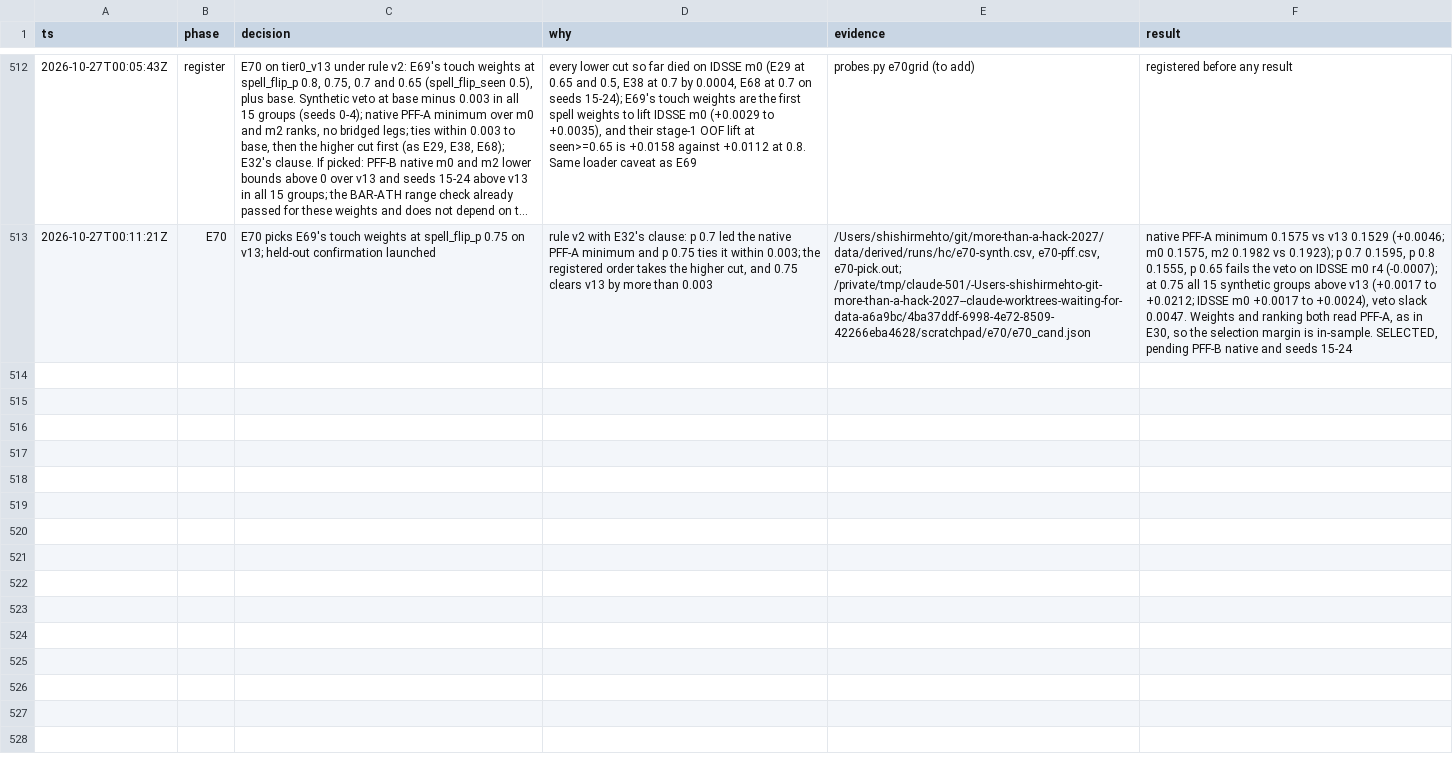
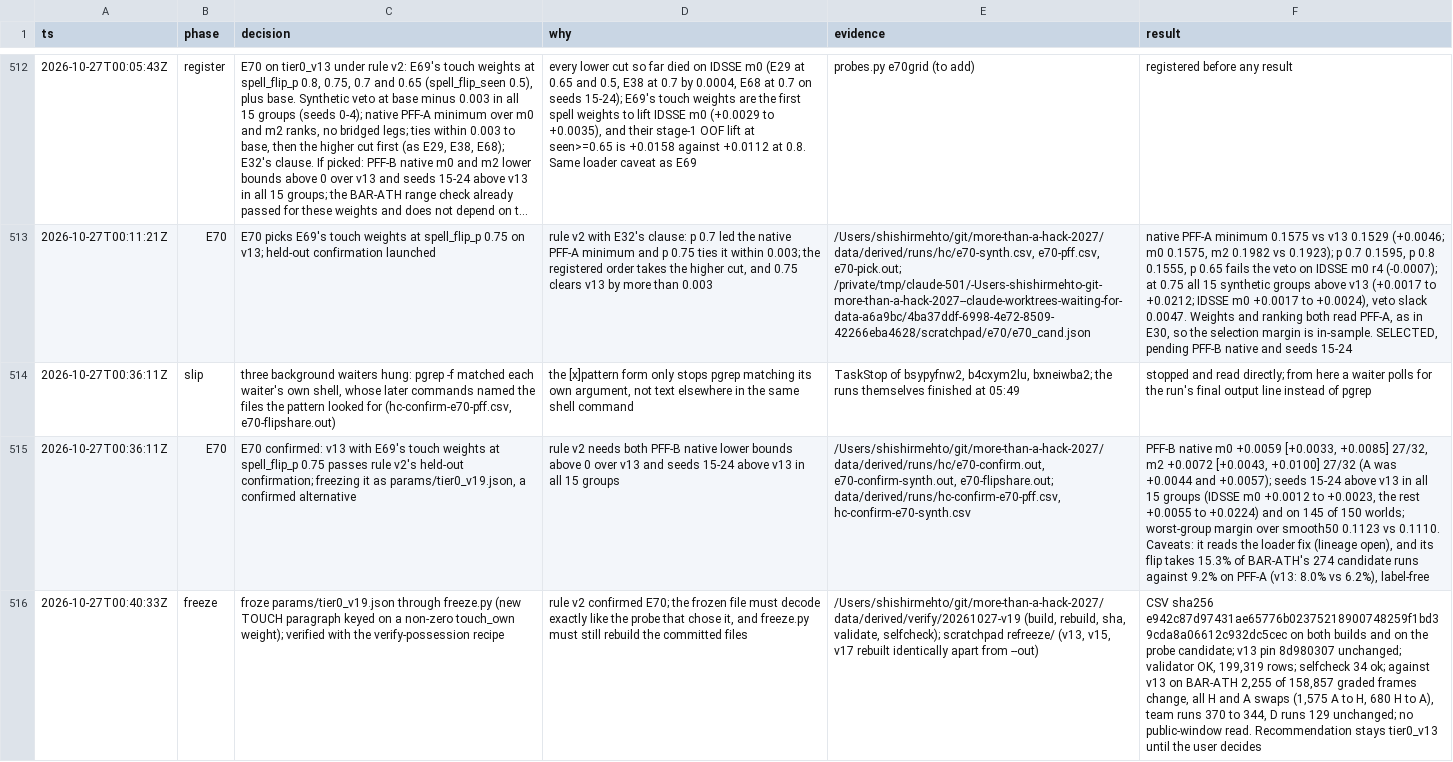
Before and after one commit to shishirmehto/more-than-a-hack-2027, a TSV file: .audit/hillclimb-2026-10-24.tsv, drawn as a sheet; only a part is shown, gaps mark what is left out; long unchanged cells end in …; the diff names each change by its address in the sheet, - before the commit and + after, or states it on an @@ line.

Commit message:
Add tier0_v19: v13 with touch-aware spell weights at cut 0.75
E70 put E69's touch weights, refitted on the fixed PFF loader, at
lower spell-flip cuts. Rule v2 chose 0.75 (+0.0046 on the native
PFF-A minimum) and the held-out confirmation passed: PFF-B native
m0 +0.0059 and m2 +0.0072 with both lower bounds above 0, seeds 15-24
above v13 in all 15 groups. It is a confirmed alternative; v13 stays
the recommendation until the user decides, and v19 reads the loader
fix whose lineage is open.

```diff
--- a/.audit/hillclimb-2026-10-24.tsv
+++ b/.audit/hillclimb-2026-10-24.tsv
+row 514: 2026-10-27T00:36:11Z | slip | three background waiters hung: pgrep -f matched each waiter's own shell, whose later commands named the files the pattern looked for (hc-confirm-e70-pff.csv, e70-flipshare.out) | the [x]pattern form only stops pgrep matching its own argument, not text elsewhere in the same shell command | TaskStop of bsypyfnw2, b4cxym2lu, bxneiwba2; the runs themselves finished at 05:49 | stopped and read directly; from here a waiter polls for the run's final output line instead of pgrep
+row 515: 2026-10-27T00:36:11Z | E70 | E70 confirmed: v13 with E69's touch weights at spell_flip_p 0.75 passes rule v2's held-out confirmation; freezing it as params/tier0_v19.json, a confirmed alternative | rule v2 needs both PFF-B native lower bounds above 0 over v13 and seeds 15-24 above v13 in all 15 groups | /Users/shishirmehto/git/more-than-a-hack-2027/data/derived/runs/hc/e70-confirm.out, e70-confirm-synth.out, e70-flipshare.out; data/derived/runs/hc-confirm-e70-pff.csv, hc-confirm-e70-synth.csv | PFF-B native m0 +0.0059 [+0.0033, +0.0085] 27/32, m2 +0.0072 [+0.0043, +0.0100] 27/32 (A was +0.0044 and +0.0057); seeds 15-24 above v13 in all 15 groups (IDSSE m0 +0.0012 to +0.0023, the rest +0.0055 to +0.0224) and on 145 of 150 worlds; worst-group margin over smooth50 0.1123 vs 0.1110. Caveats: it reads the loader fix (lineage open), and its flip takes 15.3% of BAR-ATH's 274 candidate runs against 9.2% on PFF-A (v13: 8.0% vs 6.2%), label-free
+row 516: 2026-10-27T00:40:33Z | freeze | froze params/tier0_v19.json through freeze.py (new TOUCH paragraph keyed on a non-zero touch_own weight); verified with the verify-possession recipe | rule v2 confirmed E70; the frozen file must decode exactly like the probe that chose it, and freeze.py must still rebuild the committed files | /Users/shishirmehto/git/more-than-a-hack-2027/data/derived/verify/20261027-v19 (build, rebuild, sha, validate, selfcheck); scratchpad refreeze/ (v13, v15, v17 rebuilt identically apart from --out) | CSV sha256 e942c87d97431ae65776b02375218900748259f1bd39cda8a06612c932dc5cec on both builds and on the probe candidate; v13 pin 8d980307 unchanged; validator OK, 199,319 rows; selfcheck 34 ok; against v13 on BAR-ATH 2,255 of 158,857 graded frames change, all H and A swaps (1,575 A to H, 680 H to A), team runs 370 to 344, D runs 129 unchanged; no public-window read. Recommendation stays tier0_v13 until the user decides
```
Also changed, not shown: 4 other files.
